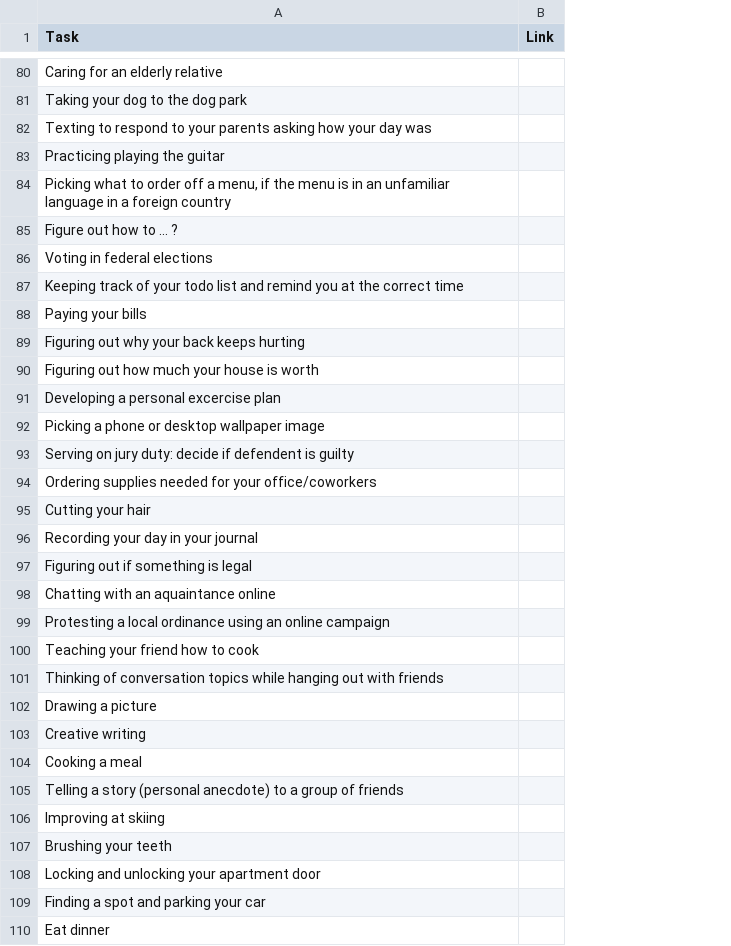
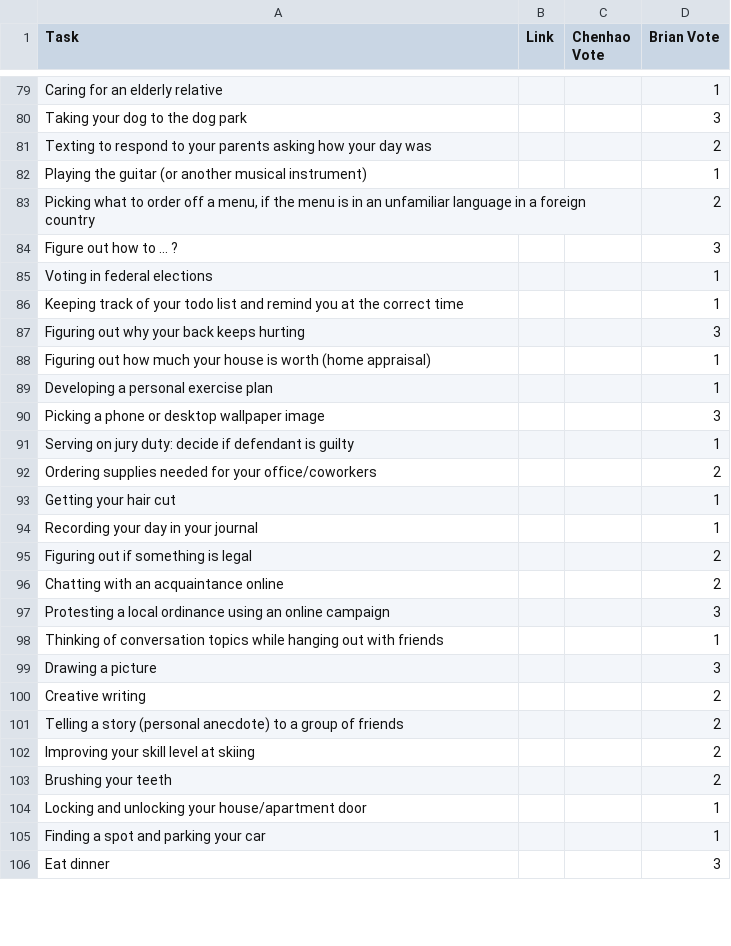
Before and after one commit to blubars/task-delegability, a CSV file: tasks/tasks-mundane.csv, drawn as a sheet; only a part is shown, gaps mark what is left out; removed rows and columns are numbered as before the commit, all else as after; the diff covers the shown part only; the diff names each change by its address in the sheet, - before the commit and + after, or states it on an @@ line.

```diff
--- a/tasks/tasks-mundane.csv
+++ b/tasks/tasks-mundane.csv
+column C (Chenhao Vote), empty
+column D (Brian Vote), rows 79-106: 1 | 3 | 2 | 1 | 2 | 3 | 1 | 1 | 3 | 1 | 1 | 3 | 1 | 2 | 1 | 1 | 2 | 2 | 3 | 1 | 3 | 2 | 2 | 2 | 2 | 1 | 1 | 3
-A82 (Task): Practicing playing the guitar
+A82 (Task): Playing the guitar (or another musical instrument)
-row 88: Paying your bills
-A88 (Task): …is worth
+A88 (Task): …is worth (home appraisal)
-A89 (Task): Developing a personal excercise plan
+A89 (Task): Developing a personal exercise plan
-A91 (Task): …decide if defendent is guilty
+A91 (Task): …decide if defendant is guilty
-A93 (Task): Cutting your hair
+A93 (Task): Getting your hair cut
-A96 (Task): Chatting with an aquaintance online
+A96 (Task): Chatting with an acquaintance online
-row 100: Teaching your friend how to cook
-row 104: Cooking a meal
-A102 (Task): Improving at skiing
+A102 (Task): Improving your skill level at skiing
-A104 (Task): Locking and unlocking your apartment door
+A104 (Task): Locking and unlocking your house/apartment door
```
Also changed, not shown: 2 added rows, 1 removed row and 5 edited cells elsewhere in this file, tasks/tasks-media.csv.
